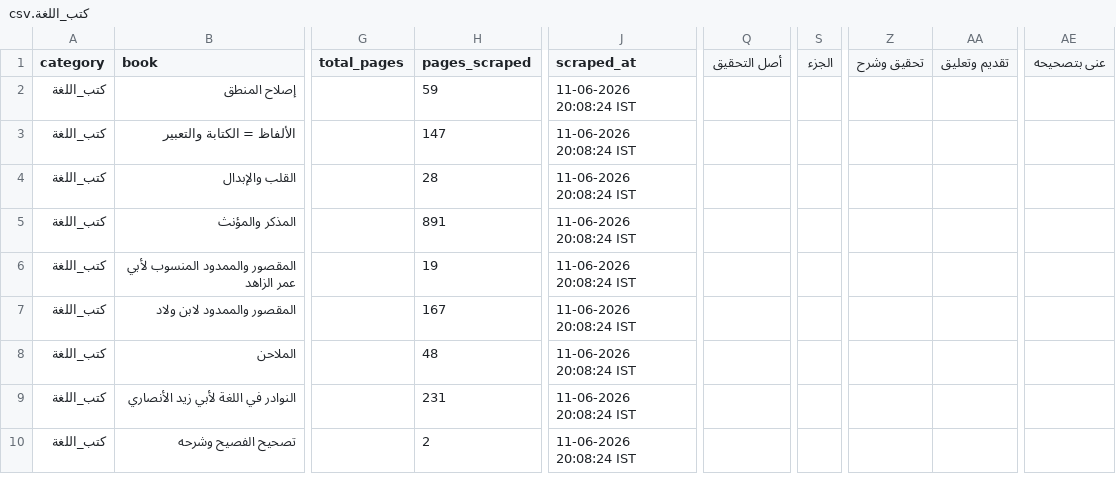
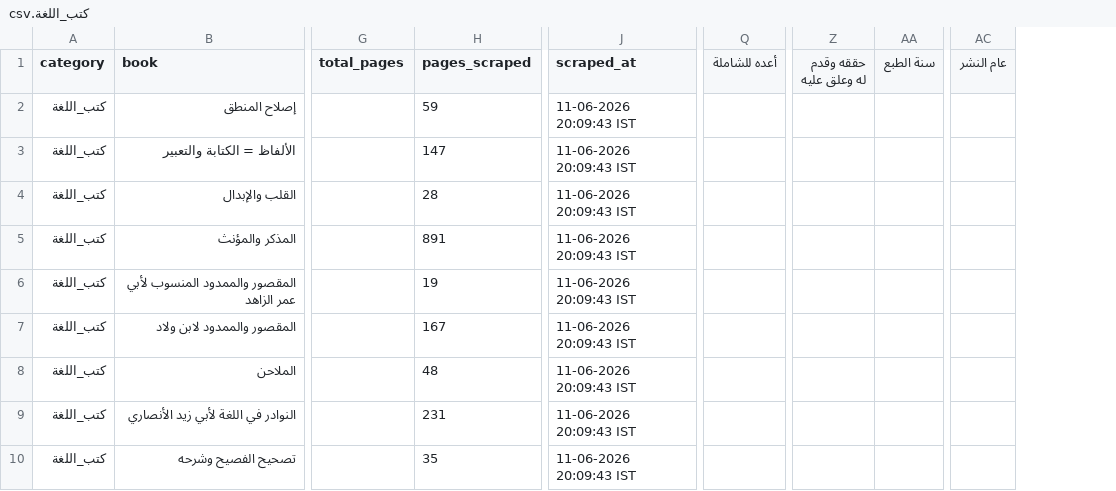
Before and after one commit to farhan281/al-qalam-project, a CSV file: shamela_output/reports/كتب_اللغة.csv, drawn as a sheet; only a part is shown, gaps mark what is left out; removed rows and columns are numbered as before the commit, all else as after; the diff names each change by its address in the sheet, - before the commit and + after, or states it on an @@ line.

```diff
--- a/shamela_output/reports/كتب_اللغة.csv
+++ b/shamela_output/reports/كتب_اللغة.csv
-column Q (أصل التحقيق), empty
+column Q (أعده للشاملة), empty
-column S (الجزء), empty
-column Z (تحقيق وشرح), empty
-column AA (تقديم وتعليق), empty
+column Z (حققه وقدم له وعلق عليه), empty
+column AA (سنة الطبع), empty
+column AC (عام النشر), empty
-column AE (عنى بتصحيحه), empty
-J2:J10 (scraped_at): 11-06-2026 20:08:24 IST
+J2:J10 (scraped_at): 11-06-2026 20:09:43 IST
-H10 (pages_scraped): 2
+H10 (pages_scraped): 35
```
Also changed, not shown: shamela_output/reports/الأدب.csv, shamela_output/reports/كتب_عامة.csv, 22 other files.
